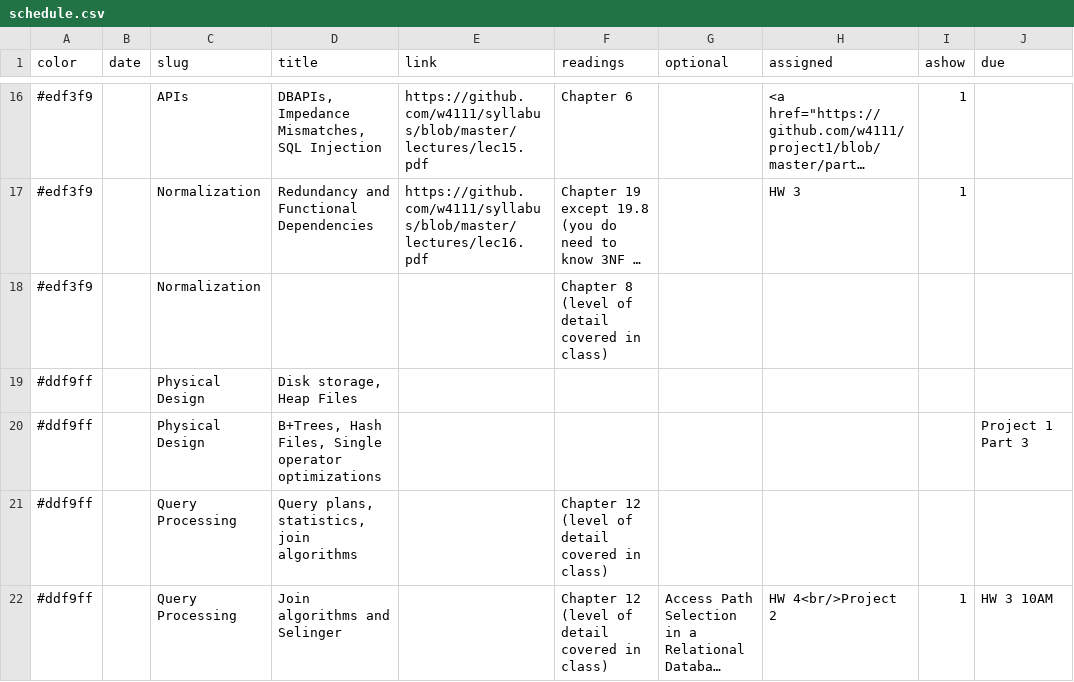
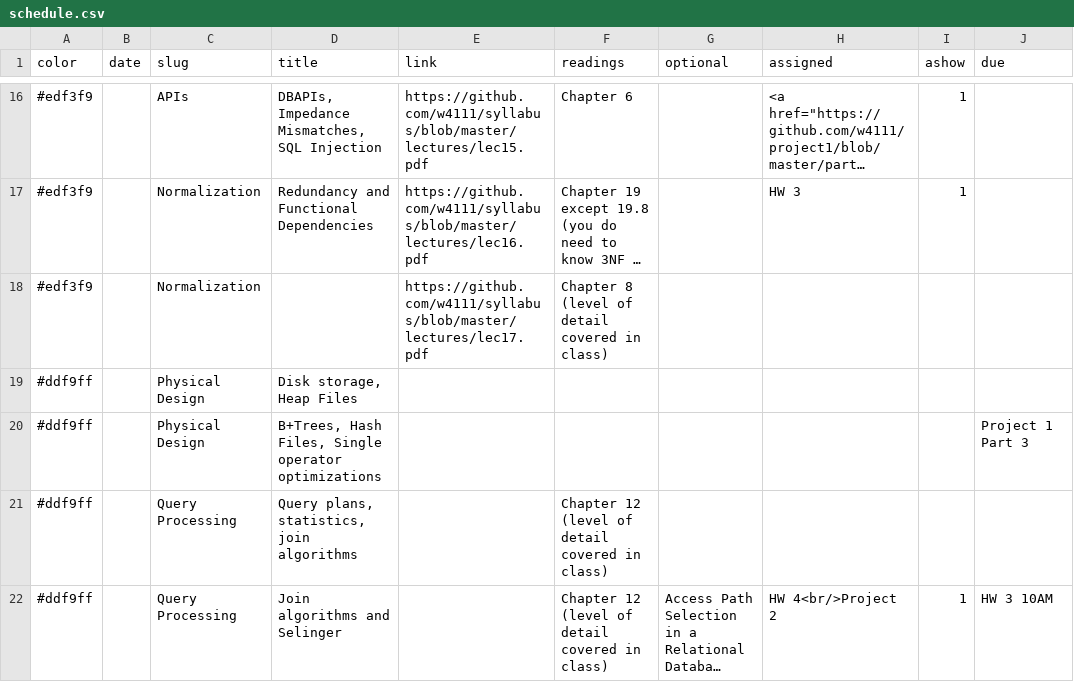
Before and after one commit to tsellam/syllabus, a CSV file: schedule.csv, drawn as a sheet; only a part is shown, gaps mark what is left out; long unchanged cells end in …; the diff names each change by its address in the sheet, - before the commit and + after, or states it on an @@ line.

```diff
--- a/schedule.csv
+++ b/schedule.csv
-E18 (link): (empty)
+E18 (link): https://github.com/w4111/syllabus/blob/master/lectures/lec17.pdf
```
Also changed, not shown: 5 other files.
